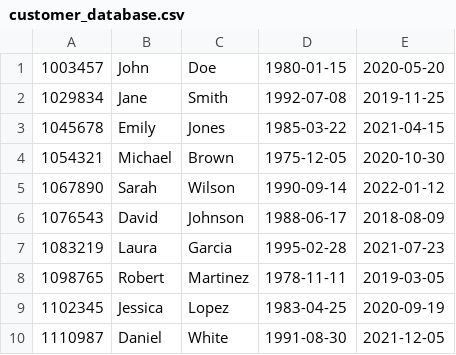
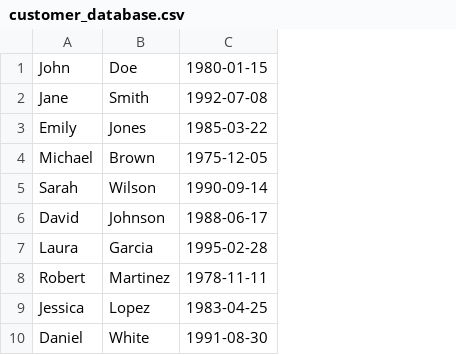
Before and after one commit to git-vru/LibraryManagementSystem, a CSV file: csv/customer_database.csv, drawn as a sheet; the diff names each change by its address in the sheet, - before the commit and + after, or states it on an @@ line.

```diff
--- a/csv/customer_database.csv
+++ b/csv/customer_database.csv
-column A, rows 1-10: 1003457 | 1029834 | 1045678 | 1054321 | 1067890 | 1076543 | 1083219 | 1098765 | 1102345 | 1110987
-column E, rows 1-10: 2020-05-20 | 2019-11-25 | 2021-04-15 | 2020-10-30 | 2022-01-12 | 2018-08-09 | 2021-07-23 | 2019-03-05 | 2020-09-19 | 2021-12-05
```
Also changed, not shown: 1 other file.
